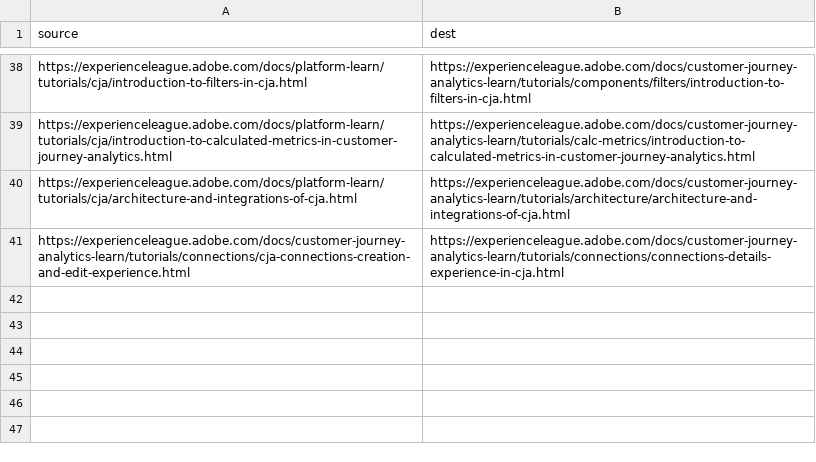
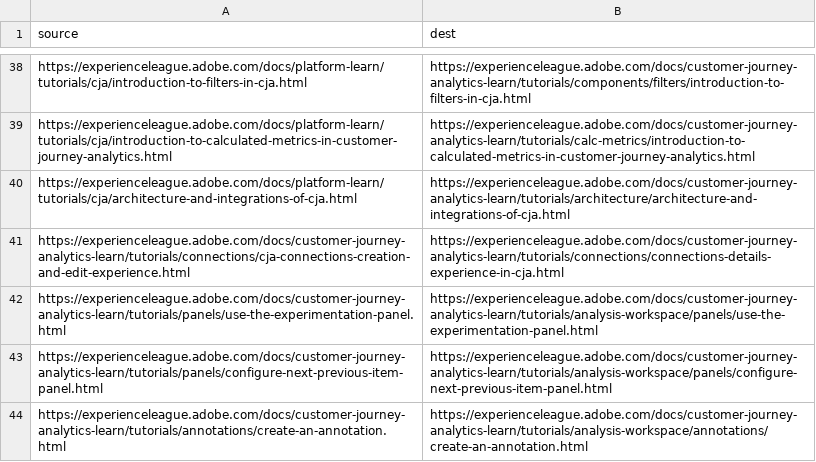
Before and after one commit to AdobeDocs/customer-journey-analytics-learn.ko-KR, a CSV file: redirects.csv, drawn as a sheet; only a part is shown, gaps mark what is left out.

Commit message:
Sync non localizable files for core commit 42ca500a993adc01ba29025f4f2884f83cd79ee6

```diff
--- a/redirects.csv
+++ b/redirects.csv
@@ -41 +41,4 @@ https://experienceleague.adobe.com/docs/platform-learn/tutorials/cja/architectur
 https://experienceleague.adobe.com/docs/customer-journey-analytics-learn/tutorials/connections/cja-connections-creation-and-edit-experience.html,https://experienceleague.adobe.com/docs/customer-journey-analytics-learn/tutorials/connections/connections-details-experience-in-cja.html
+https://experienceleague.adobe.com/docs/customer-journey-analytics-learn/tutorials/panels/use-the-experimentation-panel.html,https://experienceleague.adobe.com/docs/customer-journey-analytics-learn/tutorials/analysis-workspace/panels/use-the-experimentation-panel.html
+https://experienceleague.adobe.com/docs/customer-journey-analytics-learn/tutorials/panels/configure-next-previous-item-panel.html,https://experienceleague.adobe.com/docs/customer-journey-analytics-learn/tutorials/analysis-workspace/panels/configure-next-previous-item-panel.html
+https://experienceleague.adobe.com/docs/customer-journey-analytics-learn/tutorials/annotations/create-an-annotation.html,https://experienceleague.adobe.com/docs/customer-journey-analytics-learn/tutorials/analysis-workspace/annotations/create-an-annotation.html
```
